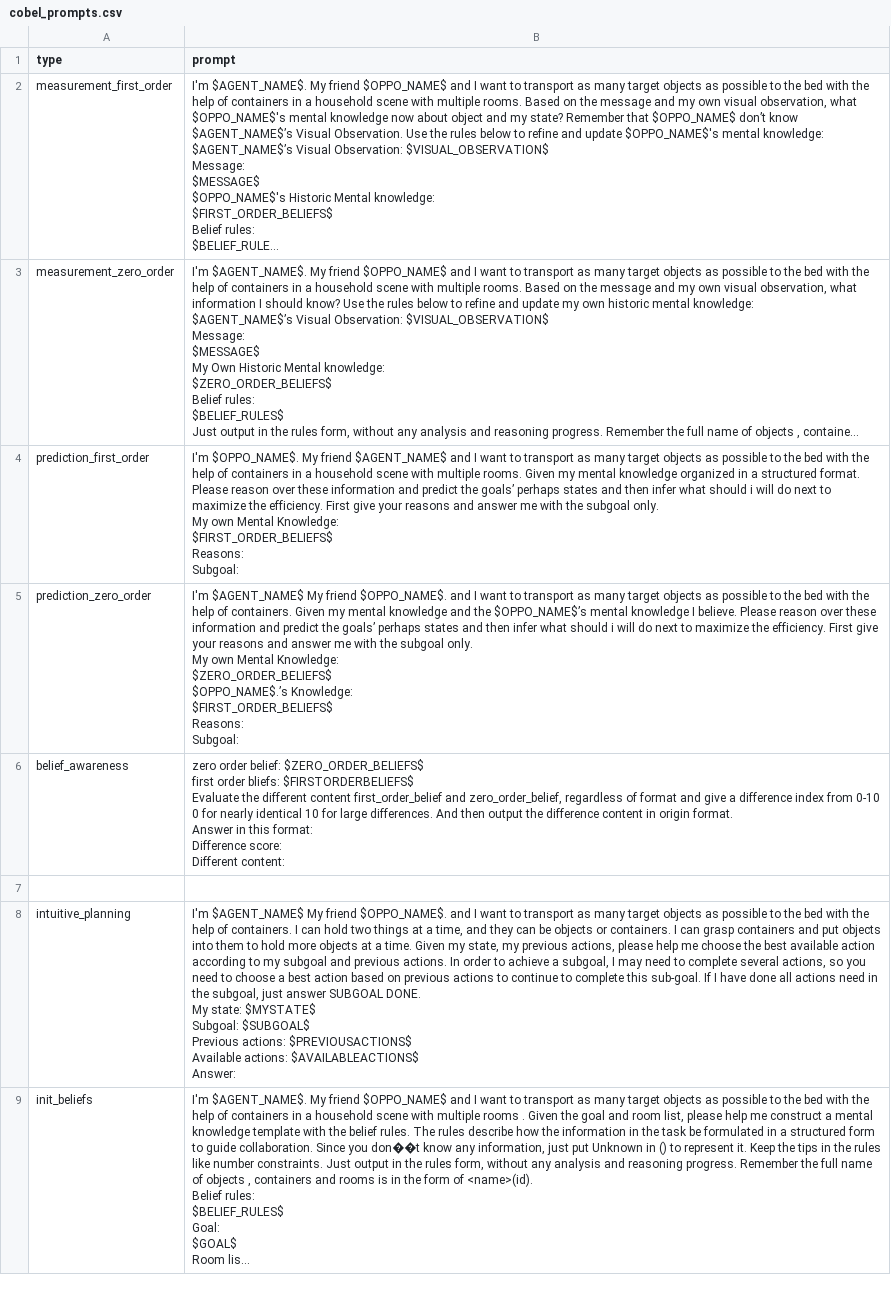
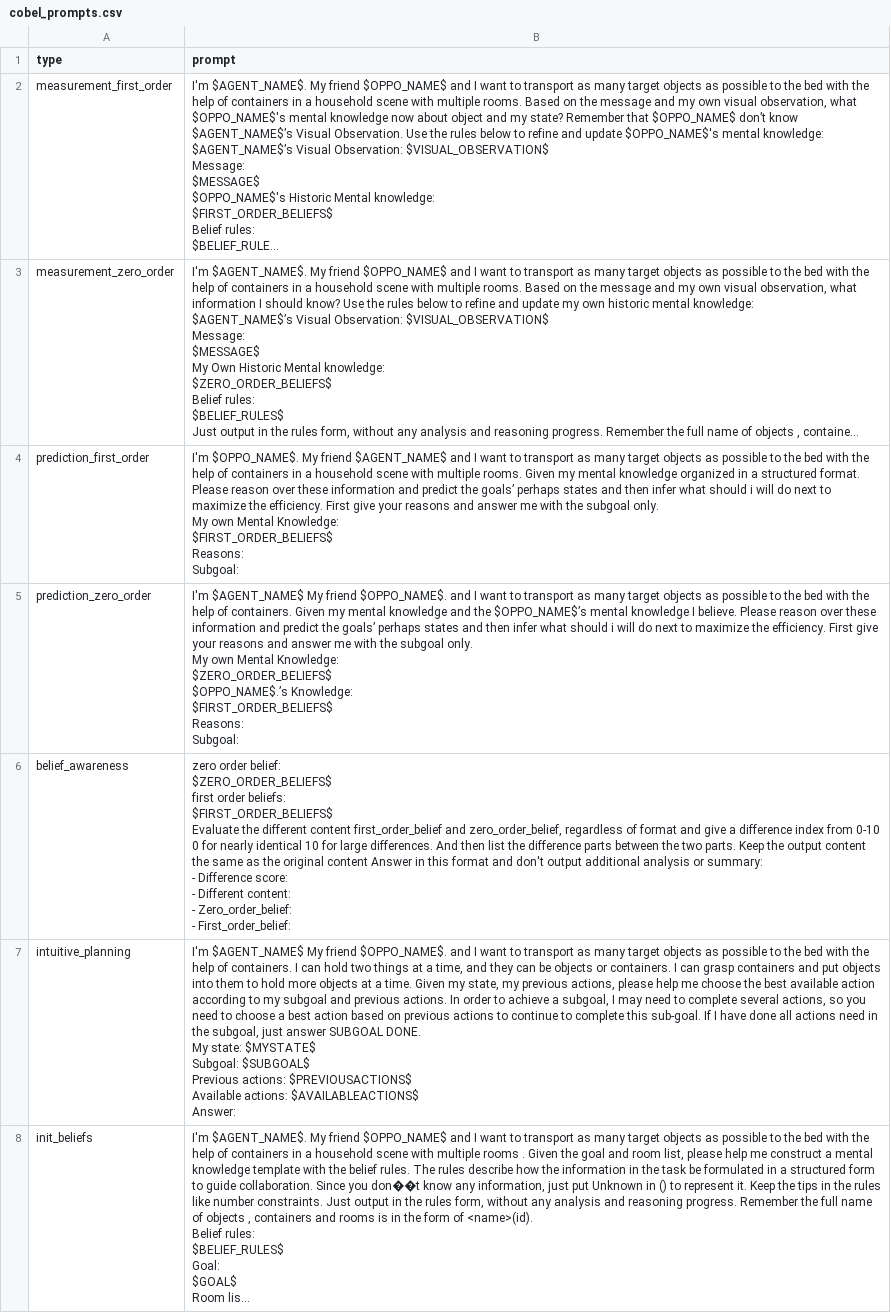
Before and after one commit to ZhiminWangSS/oppo, a CSV file: tdw_mat/LLM/cobel_prompts.csv, drawn as a sheet; only a part is shown; long unchanged cells end in …; ↵ is a line break in a cell; the diff names each change by its address in the sheet, - before the commit and + after, or states it on an @@ line.

```diff
--- a/tdw_mat/LLM/cobel_prompts.csv
+++ b/tdw_mat/LLM/cobel_prompts.csv
-B6 (prompt): …first order bliefs: $FIRSTORDERBELIEFS$ ↵ Evaluate the different content first_order_belief and zero_order_belief, regardless of format and give a difference index from 0-10 0 for nearly identical 10 for large differences. And then output the difference content in origin format. ↵ Answer in this format: ↵ Difference score: ↵ Different content:
+B6 (prompt): …first order beliefs: ↵ $FIRST_ORDER_BELIEFS$ ↵ Evaluate the different content first_order_belief and zero_order_belief, regardless of format and give a difference index from 0-10 0 for nearly identical 10 for large differences. And then list the difference parts between the two parts. Keep the output content the same as the original content Answer in this format and don't output additional analysis or summary: ↵ - Difference score: ↵ - Different content: ↵ - Zero_order_belief: ↵ - First_order_belief:
-row 7: (empty)
```
Also changed, not shown: tdw_mat/LLM/belief_rules.csv, 4 other files.
